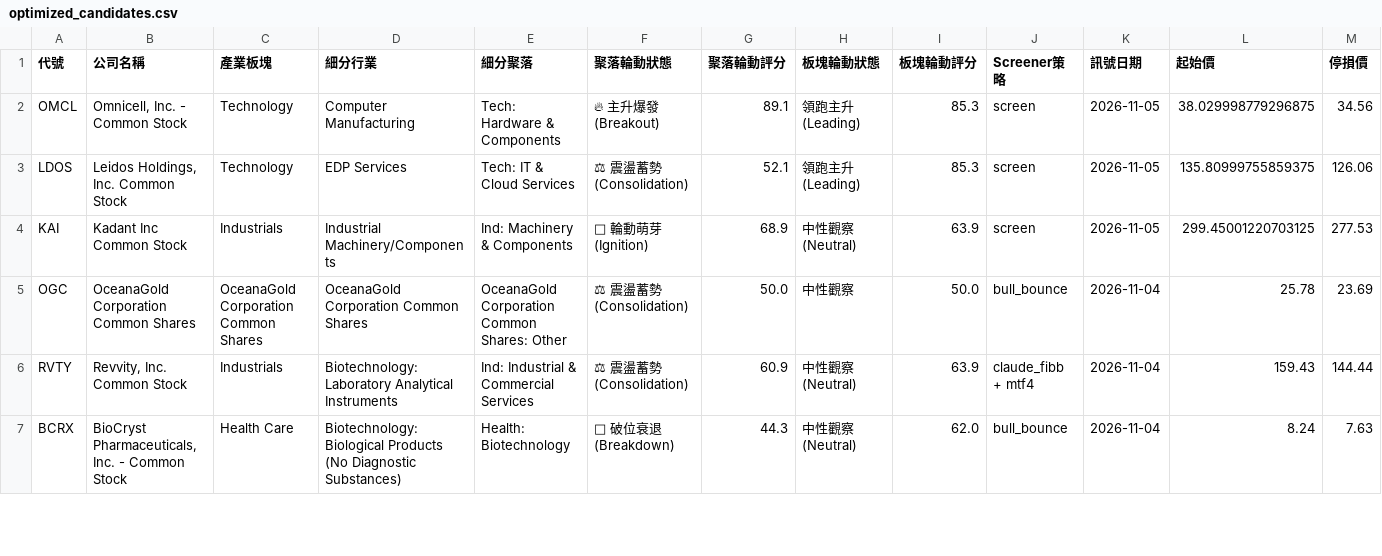
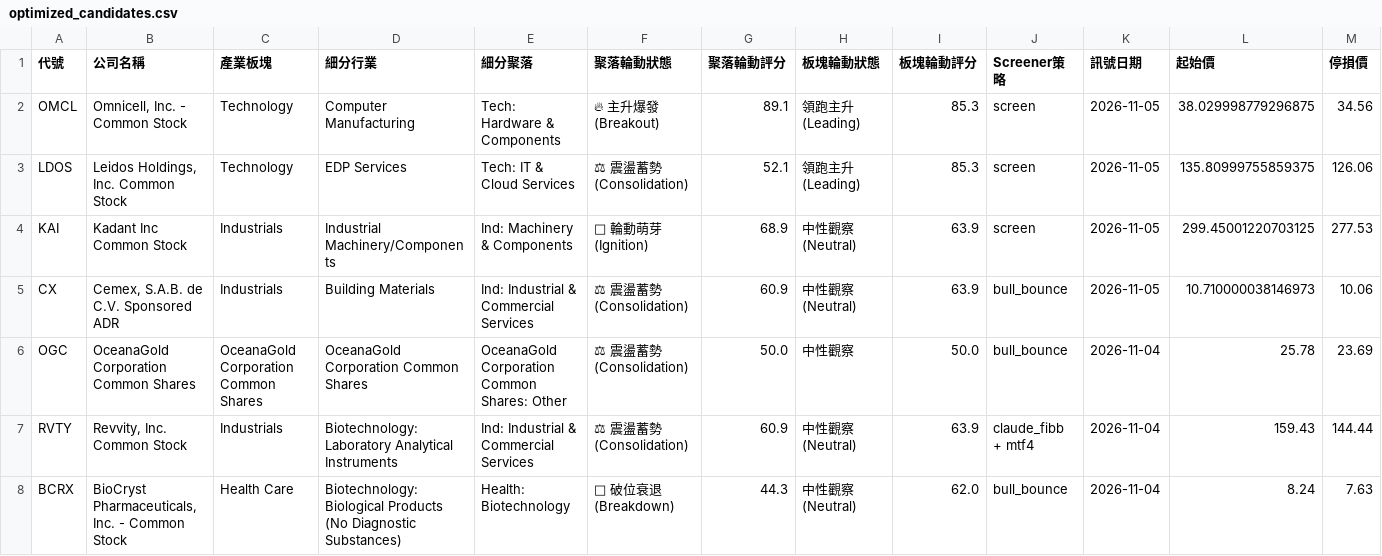
Before and after one commit to zezelloza-sys/discord-python-daily-screener, a CSV file: latest/optimized_candidates.csv, drawn as a sheet; only a part is shown; rows hold the shown columns only; the diff names each change by its address in the sheet, - before the commit and + after, or states it on an @@ line.

Commit message:
Publish screener report 2026-11-06

```diff
--- a/latest/optimized_candidates.csv
+++ b/latest/optimized_candidates.csv
+row 5: CX | Cemex, S.A.B. de C.V. Sponsored ADR | Industrials | Building Materials | Ind: Industrial & Commercial Services | ⚖ 震盪蓄勢 (Consolidation) | 60.9 | 中性觀察 (Neutral) | 63.9 | bull_bounce | 2026-11-05 | 10.710000038146973 | 10.06
```
Also changed, not shown: 22 other files.
